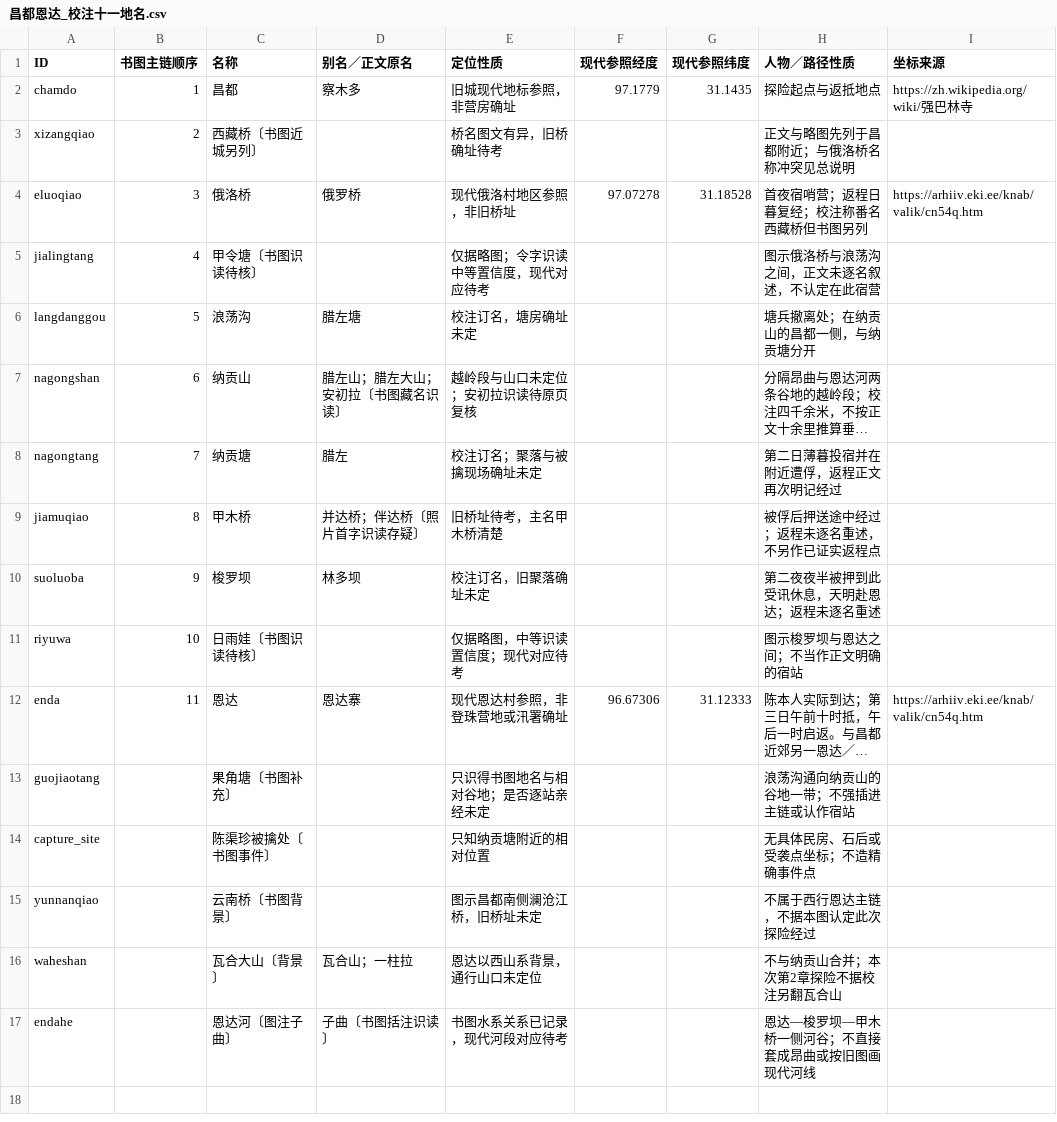
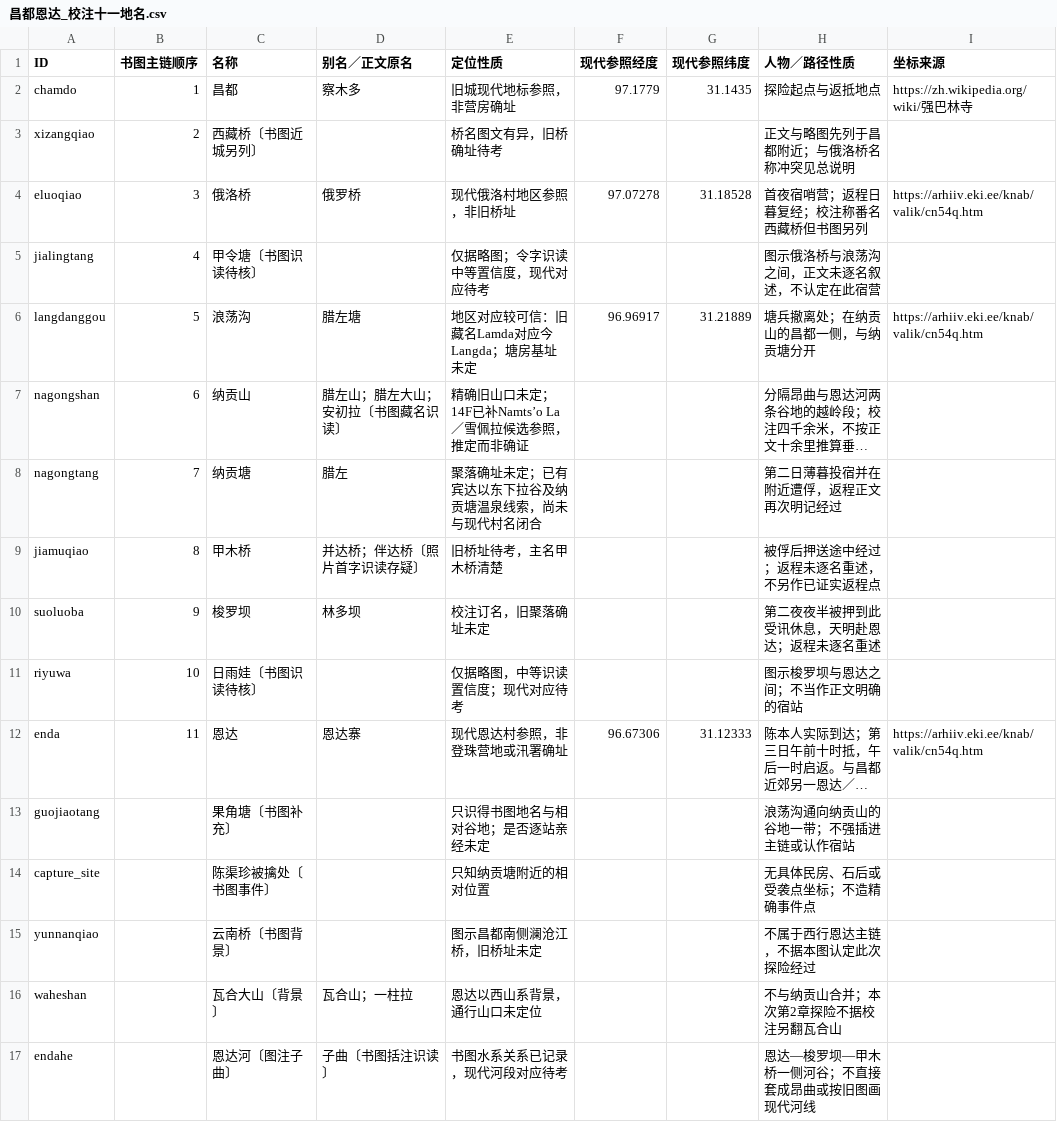
Before and after one commit to YukunSun/weread, a CSV file: qiuyechenmeng/昌都恩达_校注十一地名.csv, drawn as a sheet; long unchanged cells end in …; the diff names each change by its address in the sheet, - before the commit and + after, or states it on an @@ line.

```diff
--- a/qiuyechenmeng/昌都恩达_校注十一地名.csv
+++ b/qiuyechenmeng/昌都恩达_校注十一地名.csv
-E6 (定位性质): 校注订名，塘房确址未定
+E6 (定位性质): 地区对应较可信：旧藏名Lamda对应今Langda；塘房基址未定
-F6 (现代参照经度): (empty)
+F6 (现代参照经度): 96.96917
-G6 (现代参照纬度): (empty)
+G6 (现代参照纬度): 31.21889
-I6 (坐标来源): (empty)
+I6 (坐标来源): https://arhiiv.eki.ee/knab/valik/cn54q.htm
-E7 (定位性质): 越岭段与山口未定位；安初拉识读待原页复核
+E7 (定位性质): 精确旧山口未定；14F已补Namts’o La／雪佩拉候选参照，推定而非确证
-E8 (定位性质): 校注订名；聚落与被擒现场确址未定
+E8 (定位性质): 聚落确址未定；已有宾达以东下拉谷及纳贡塘温泉线索，尚未与现代村名闭合
```
Also changed, not shown: qiuyechenmeng/昌都恩达_校注十一距离耗时.csv, 15 other files.
